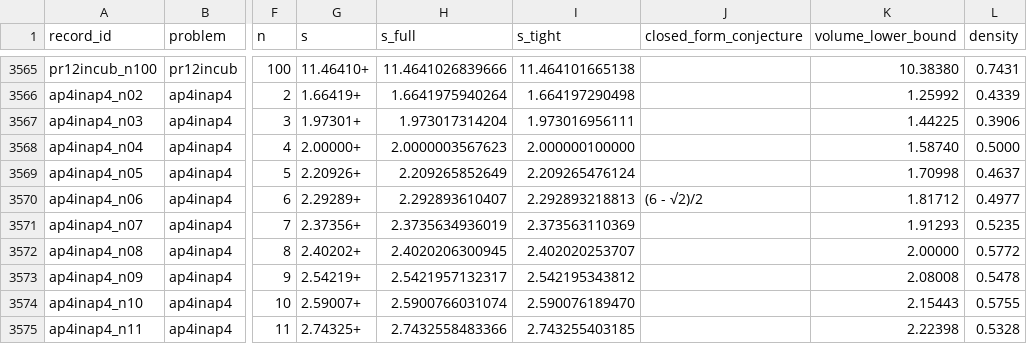
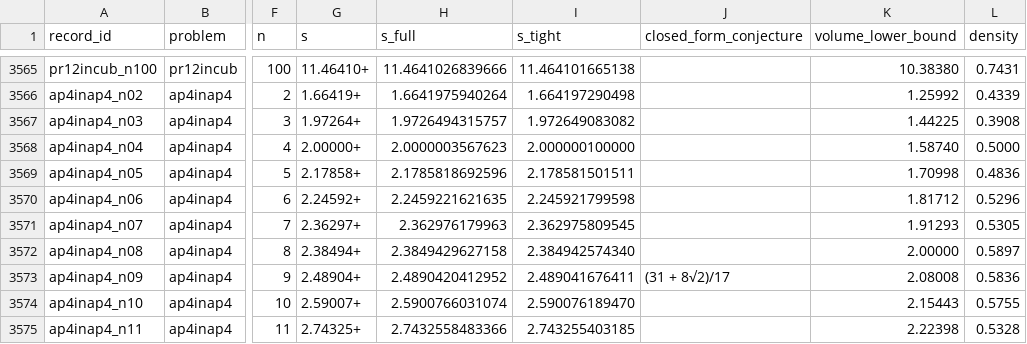
Before and after one commit to BuddenPing/platonic-packing, a CSV file: records/SUMMARY_families.csv, drawn as a sheet; only a part is shown, gaps mark what is left out; the diff names each change by its address in the sheet, - before the commit and + after, or states it on an @@ line.

```diff
--- a/records/SUMMARY_families.csv
+++ b/records/SUMMARY_families.csv
-G3567 (s): 1.97301+
+G3567 (s): 1.97264+
-H3567 (s_full): 1.973017314204
+H3567 (s_full): 1.9726494315757
-I3567 (s_tight): 1.973016956111
+I3567 (s_tight): 1.972649083082
-L3567 (density): 0.3906
+L3567 (density): 0.3908
-G3569 (s): 2.20926+
+G3569 (s): 2.17858+
-H3569 (s_full): 2.209265852649
+H3569 (s_full): 2.1785818692596
-I3569 (s_tight): 2.209265476124
+I3569 (s_tight): 2.178581501511
-L3569 (density): 0.4637
+L3569 (density): 0.4836
-G3570 (s): 2.29289+
+G3570 (s): 2.24592+
-H3570 (s_full): 2.292893610407
+H3570 (s_full): 2.2459221621635
-I3570 (s_tight): 2.292893218813
+I3570 (s_tight): 2.245921799598
-J3570 (closed_form_conjecture): (6 - √2)/2
+J3570 (closed_form_conjecture): (empty)
-L3570 (density): 0.4977
+L3570 (density): 0.5296
-G3571 (s): 2.37356+
+G3571 (s): 2.36297+
-H3571 (s_full): 2.3735634936019
+H3571 (s_full): 2.362976179963
-I3571 (s_tight): 2.373563110369
+I3571 (s_tight): 2.362975809545
-L3571 (density): 0.5235
+L3571 (density): 0.5305
-G3572 (s): 2.40202+
+G3572 (s): 2.38494+
-H3572 (s_full): 2.4020206300945
+H3572 (s_full): 2.3849429627158
-I3572 (s_tight): 2.402020253707
+I3572 (s_tight): 2.384942574340
-L3572 (density): 0.5772
+L3572 (density): 0.5897
-G3573 (s): 2.54219+
+G3573 (s): 2.48904+
-H3573 (s_full): 2.5421957132317
+H3573 (s_full): 2.4890420412952
-I3573 (s_tight): 2.542195343812
+I3573 (s_tight): 2.489041676411
-J3573 (closed_form_conjecture): (empty)
+J3573 (closed_form_conjecture): (31 + 8√2)/17
-L3573 (density): 0.5478
+L3573 (density): 0.5836
```
Also changed, not shown: 52 other files.
